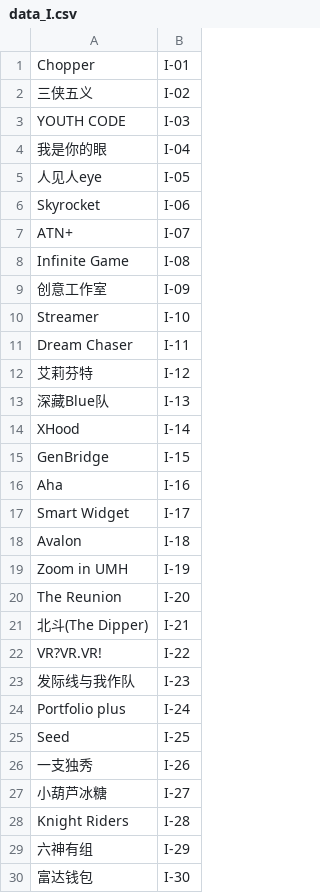
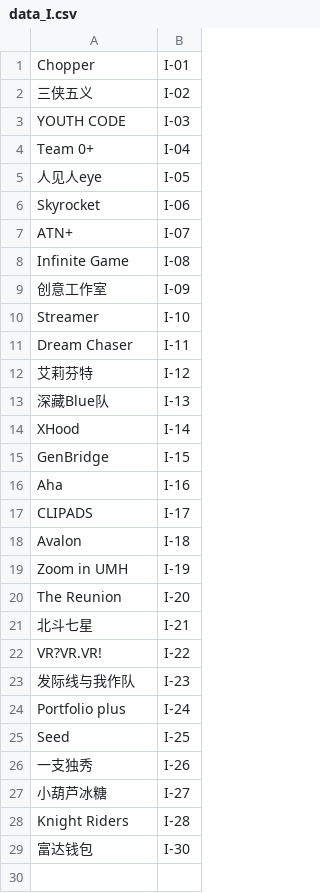
Before and after one commit to Kunjinkao0/VoteScanner, a CSV file: web/db/data_I.csv, drawn as a sheet.

```diff
--- a/web/db/data_I.csv
+++ b/web/db/data_I.csv
@@ -3,3 +3,3 @@ Chopper, I-01
 YOUTH CODE, I-03
-我是你的眼, I-04
+Team 0+, I-04
 人见人eye, I-05
@@ -16,3 +16,3 @@ GenBridge, I-15
 Aha, I-16
-Smart Widget, I-17
+CLIPADS, I-17
 Avalon, I-18
@@ -20,3 +20,3 @@ Zoom in UMH, I-19
 The Reunion, I-20
-北斗(The Dipper), I-21
+北斗七星, I-21
 VR?VR.VR!, I-22
@@ -28,3 +28,2 @@ Seed, I-25
 Knight Riders, I-28
-六神有组, I-29
 富达钱包, I-30
```
Also changed, not shown: web/db/data_E.csv, 32 other files.
